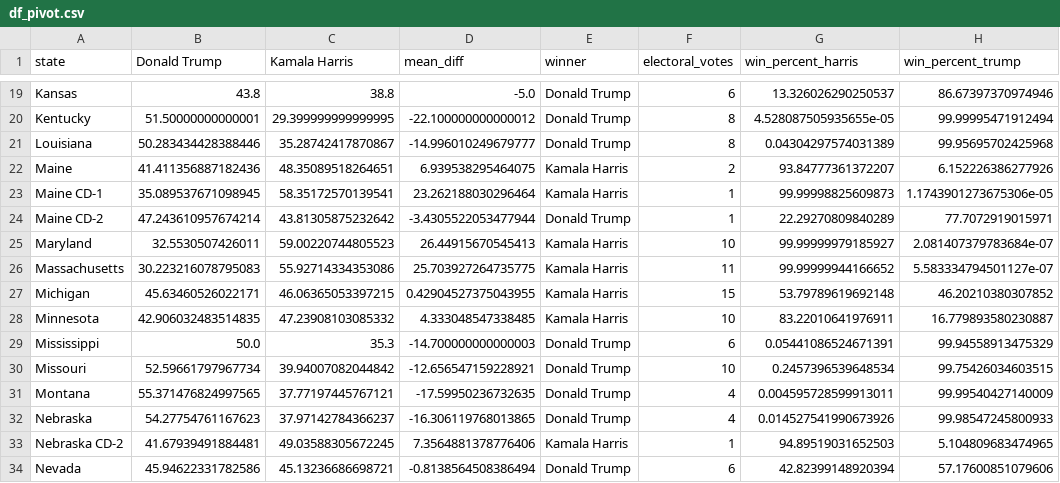
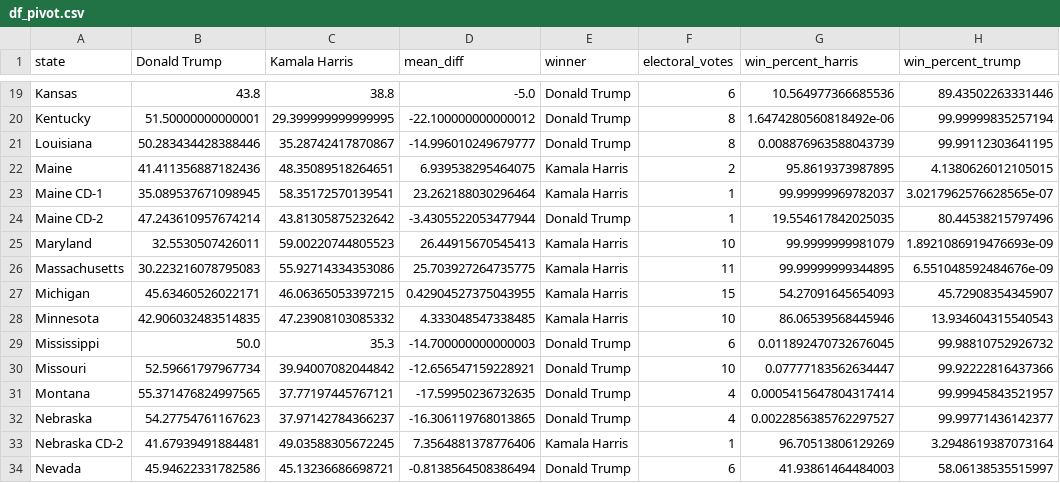
Before and after one commit to srineethj/election_metrix, a CSV file: df_pivot.csv, drawn as a sheet; only a part is shown, gaps mark what is left out; the diff covers the shown part only; the diff names each change by its address in the sheet, - before the commit and + after, or states it on an @@ line.

```diff
--- a/df_pivot.csv
+++ b/df_pivot.csv
-G19 (win_percent_harris): 13.326026290250537
+G19 (win_percent_harris): 10.564977366685536
-H19 (win_percent_trump): 86.67397370974946
+H19 (win_percent_trump): 89.43502263331446
-G20 (win_percent_harris): 4.528087505935655e-05
+G20 (win_percent_harris): 1.6474280560818492e-06
-H20 (win_percent_trump): 99.99995471912494
+H20 (win_percent_trump): 99.99999835257194
-G21 (win_percent_harris): 0.04304297574031389
+G21 (win_percent_harris): 0.008876963588043739
-H21 (win_percent_trump): 99.95695702425968
+H21 (win_percent_trump): 99.99112303641195
-G22 (win_percent_harris): 93.84777361372207
+G22 (win_percent_harris): 95.8619373987895
-H22 (win_percent_trump): 6.152226386277926
+H22 (win_percent_trump): 4.1380626012105015
-G23 (win_percent_harris): 99.99998825609873
+G23 (win_percent_harris): 99.99999969782037
-H23 (win_percent_trump): 1.1743901273675306e-05
+H23 (win_percent_trump): 3.0217962576628565e-07
-G24 (win_percent_harris): 22.29270809840289
+G24 (win_percent_harris): 19.554617842025035
-H24 (win_percent_trump): 77.7072919015971
+H24 (win_percent_trump): 80.44538215797496
-G25 (win_percent_harris): 99.99999979185927
+G25 (win_percent_harris): 99.9999999981079
-H25 (win_percent_trump): 2.081407379783684e-07
+H25 (win_percent_trump): 1.8921086919476693e-09
-G26 (win_percent_harris): 99.99999944166652
+G26 (win_percent_harris): 99.99999999344895
-H26 (win_percent_trump): 5.583334794501127e-07
+H26 (win_percent_trump): 6.551048592484676e-09
-G27 (win_percent_harris): 53.79789619692148
+G27 (win_percent_harris): 54.27091645654093
-H27 (win_percent_trump): 46.20210380307852
+H27 (win_percent_trump): 45.72908354345907
-G28 (win_percent_harris): 83.22010641976911
+G28 (win_percent_harris): 86.06539568445946
-H28 (win_percent_trump): 16.779893580230887
+H28 (win_percent_trump): 13.934604315540543
-G29 (win_percent_harris): 0.05441086524671391
+G29 (win_percent_harris): 0.011892470732676045
-H29 (win_percent_trump): 99.94558913475329
+H29 (win_percent_trump): 99.98810752926732
-G30 (win_percent_harris): 0.2457396539648534
+G30 (win_percent_harris): 0.07777183562634447
-H30 (win_percent_trump): 99.75426034603515
+H30 (win_percent_trump): 99.92222816437366
-G31 (win_percent_harris): 0.004595728599913011
+G31 (win_percent_harris): 0.0005415647804317414
-H31 (win_percent_trump): 99.99540427140009
+H31 (win_percent_trump): 99.99945843521957
-G32 (win_percent_harris): 0.014527541990673926
+G32 (win_percent_harris): 0.0022856385762297527
-H32 (win_percent_trump): 99.98547245800933
+H32 (win_percent_trump): 99.99771436142377
-G33 (win_percent_harris): 94.89519031652503
+G33 (win_percent_harris): 96.70513806129269
-H33 (win_percent_trump): 5.104809683474965
+H33 (win_percent_trump): 3.2948619387073164
-G34 (win_percent_harris): 42.82399148920394
+G34 (win_percent_harris): 41.93861464484003
-H34 (win_percent_trump): 57.17600851079606
+H34 (win_percent_trump): 58.06138535515997
```
Also changed, not shown: 74 edited cells elsewhere in this file, historical_data.csv, 4 other files.
